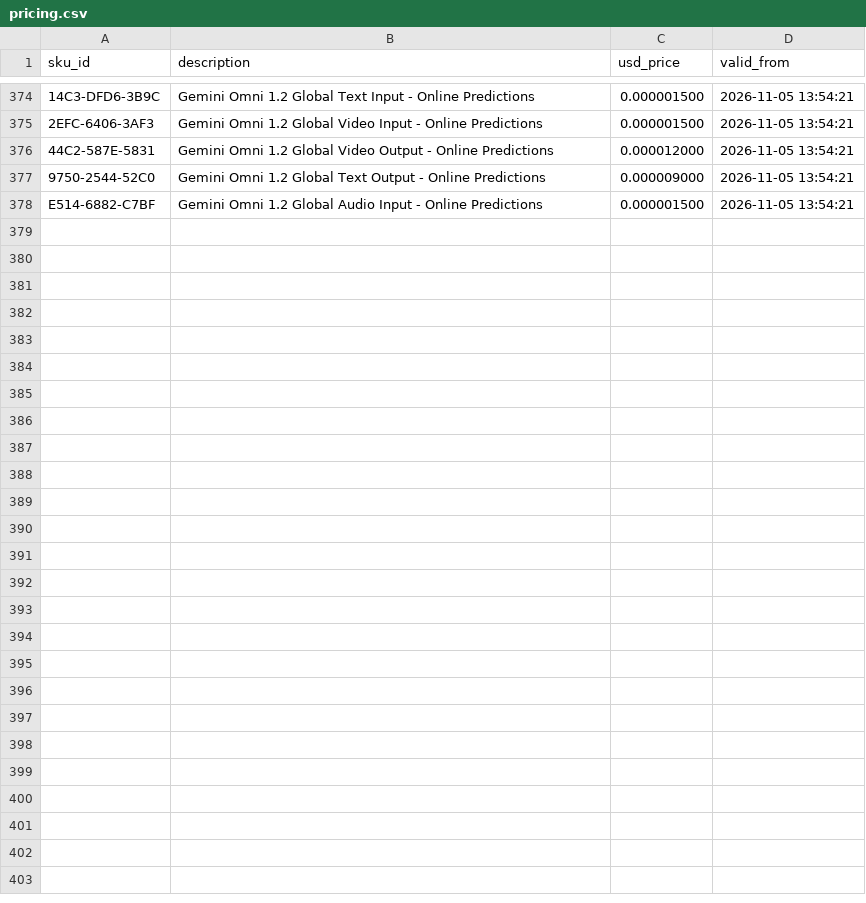
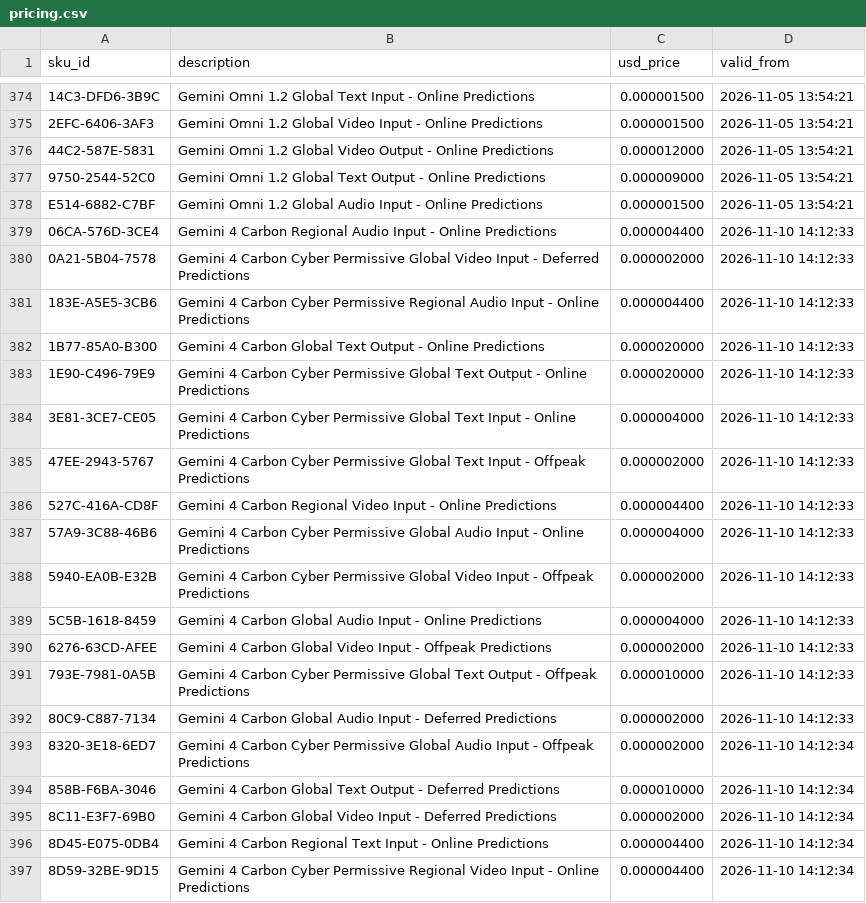
Before and after one commit to oroconnor/google-pricing, a CSV file: pricing.csv, drawn as a sheet; only a part is shown, gaps mark what is left out; the diff covers the shown part only; the diff names each change by its address in the sheet, - before the commit and + after, or states it on an @@ line.

```diff
--- a/pricing.csv
+++ b/pricing.csv
+row 379: 06CA-576D-3CE4 | Gemini 4 Carbon Regional Audio Input - Online Predictions | 0.000004400 | 2026-11-10 14:12:33
+row 380: 0A21-5B04-7578 | Gemini 4 Carbon Cyber Permissive Global Video Input - Deferred Predictions | 0.000002000 | 2026-11-10 14:12:33
+row 381: 183E-A5E5-3CB6 | Gemini 4 Carbon Cyber Permissive Regional Audio Input - Online Predictions | 0.000004400 | 2026-11-10 14:12:33
+row 382: 1B77-85A0-B300 | Gemini 4 Carbon Global Text Output - Online Predictions | 0.000020000 | 2026-11-10 14:12:33
+row 383: 1E90-C496-79E9 | Gemini 4 Carbon Cyber Permissive Global Text Output - Online Predictions | 0.000020000 | 2026-11-10 14:12:33
+row 384: 3E81-3CE7-CE05 | Gemini 4 Carbon Cyber Permissive Global Text Input - Online Predictions | 0.000004000 | 2026-11-10 14:12:33
+row 385: 47EE-2943-5767 | Gemini 4 Carbon Cyber Permissive Global Text Input - Offpeak Predictions | 0.000002000 | 2026-11-10 14:12:33
+row 386: 527C-416A-CD8F | Gemini 4 Carbon Regional Video Input - Online Predictions | 0.000004400 | 2026-11-10 14:12:33
+row 387: 57A9-3C88-46B6 | Gemini 4 Carbon Cyber Permissive Global Audio Input - Online Predictions | 0.000004000 | 2026-11-10 14:12:33
+row 388: 5940-EA0B-E32B | Gemini 4 Carbon Cyber Permissive Global Video Input - Offpeak Predictions | 0.000002000 | 2026-11-10 14:12:33
+row 389: 5C5B-1618-8459 | Gemini 4 Carbon Global Audio Input - Online Predictions | 0.000004000 | 2026-11-10 14:12:33
+row 390: 6276-63CD-AFEE | Gemini 4 Carbon Global Video Input - Offpeak Predictions | 0.000002000 | 2026-11-10 14:12:33
+row 391: 793E-7981-0A5B | Gemini 4 Carbon Cyber Permissive Global Text Output - Offpeak Predictions | 0.000010000 | 2026-11-10 14:12:33
+row 392: 80C9-C887-7134 | Gemini 4 Carbon Global Audio Input - Deferred Predictions | 0.000002000 | 2026-11-10 14:12:33
+row 393: 8320-3E18-6ED7 | Gemini 4 Carbon Cyber Permissive Global Audio Input - Offpeak Predictions | 0.000002000 | 2026-11-10 14:12:34
+row 394: 858B-F6BA-3046 | Gemini 4 Carbon Global Text Output - Deferred Predictions | 0.000010000 | 2026-11-10 14:12:34
+row 395: 8C11-E3F7-69B0 | Gemini 4 Carbon Global Video Input - Deferred Predictions | 0.000002000 | 2026-11-10 14:12:34
+row 396: 8D45-E075-0DB4 | Gemini 4 Carbon Regional Text Input - Online Predictions | 0.000004400 | 2026-11-10 14:12:34
+row 397: 8D59-32BE-9D15 | Gemini 4 Carbon Cyber Permissive Regional Video Input - Online Predictions | 0.000004400 | 2026-11-10 14:12:34
```
Also changed, not shown: 13 added rows elsewhere in this file.
